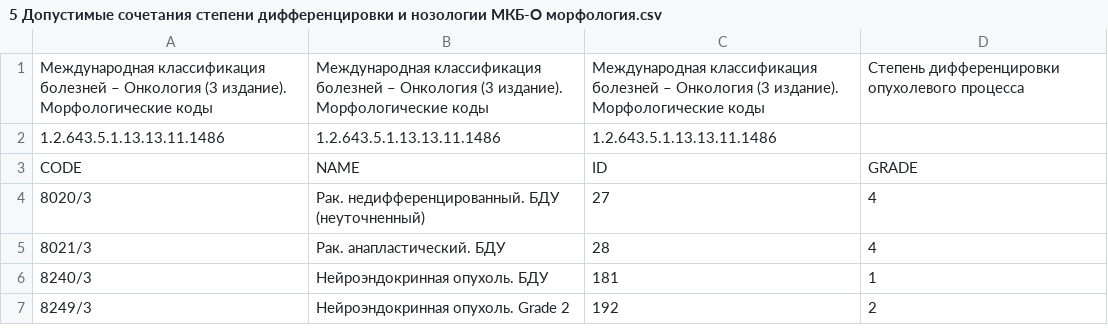
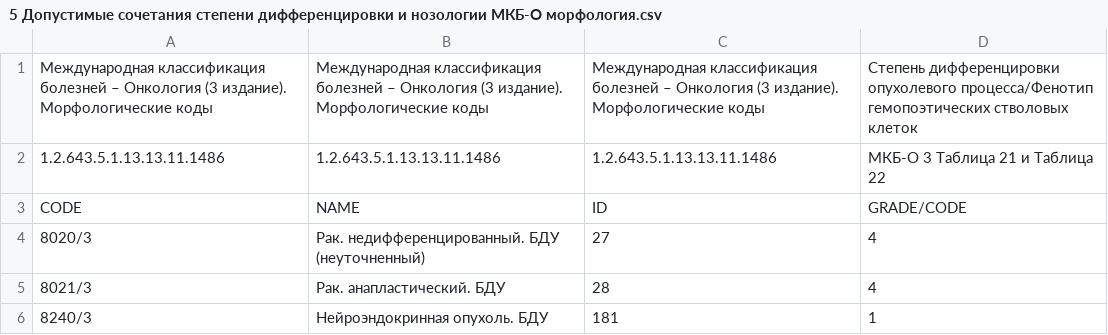
Before and after one commit to komarov-doc/quality_mis, a CSV file: 5 Допустимые сочетания степени дифференцировки и нозологии МКБ-О морфология.csv, drawn as a sheet; only a part is shown; the shorter side is filled out with more unchanged rows.

Commit message:
Update 5 Допустимые сочетания степени дифференцировки и нозологии МКБ-О морфология.csv
Добавлен комментарий по применению справочника "Степень дифференцировки опухоли". Значения от 5 до 8 относятся к кодам для обозначения фенотипа гемопоэтических стволовых клеток. Код должен применяться для лейкозов и лимфом.
В настоящее время справочника на портале nsi нет.

```diff
--- a/5 Допустимые сочетания степени дифференцировки и нозологии МКБ-О морфология.csv
+++ b/5 Допустимые сочетания степени дифференцировки и нозологии МКБ-О морфология.csv
@@ -1,4 +1,4 @@
-Международная классификация болезней – Онкология (3 издание). Морфологические коды,Международная классификация болезней – Онкология (3 издание). Морфологические коды,Международная классификация болезней – Онкология (3 издание). Морфологические коды,Степень дифференцировки опухолевого процесса
-1.2.643.5.1.13.13.11.1486,1.2.643.5.1.13.13.11.1486,1.2.643.5.1.13.13.11.1486,
-CODE,NAME,ID,GRADE
+Международная классификация болезней – Онкология (3 издание). Морфологические коды,Международная классификация болезней – Онкология (3 издание). Морфологические коды,Международная классификация болезней – Онкология (3 издание). Морфологические коды,Степень дифференцировки опухолевого процесса/Фенотип гемопоэтических стволовых клеток
+1.2.643.5.1.13.13.11.1486,1.2.643.5.1.13.13.11.1486,1.2.643.5.1.13.13.11.1486, МКБ-О 3 Таблица 21 и Таблица 22
+CODE,NAME,ID,GRADE/CODE
 8020/3,Рак. недифференцированный. БДУ (неуточненный),27,4
```
